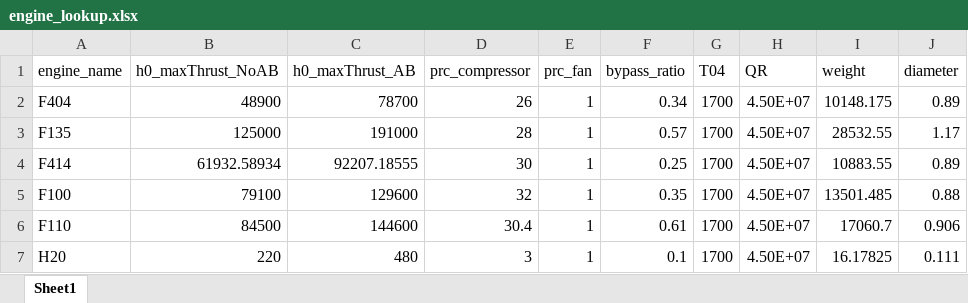
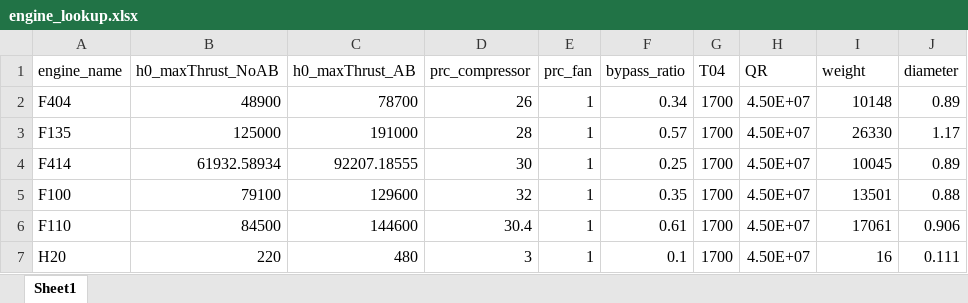
Before and after one commit to jfiler0/team10aiaa, an Excel workbook: Sizing/Lookups/engine_lookup.xlsx, sheet Sheet1, drawn as a sheet; values as stored, in another font and other column widths than the file's, no borders; the diff names each change by its address in the sheet, - before the commit and + after, or states it on an @@ line.

```diff
--- a/Sizing/Lookups/engine_lookup.xlsx (sheet Sheet1)
+++ b/Sizing/Lookups/engine_lookup.xlsx (sheet Sheet1)
-I2 (weight): 10148.175
+I2 (weight): 10148
-I3 (weight): 28532.55
+I3 (weight): 26330
-I4 (weight): 10883.55
+I4 (weight): 10045
-I5 (weight): 13501.485
+I5 (weight): 13501
-I6 (weight): 17060.7
+I6 (weight): 17061
-I7 (weight): 16.17825
+I7 (weight): 16
```
Also changed, not shown: 4 other files.
